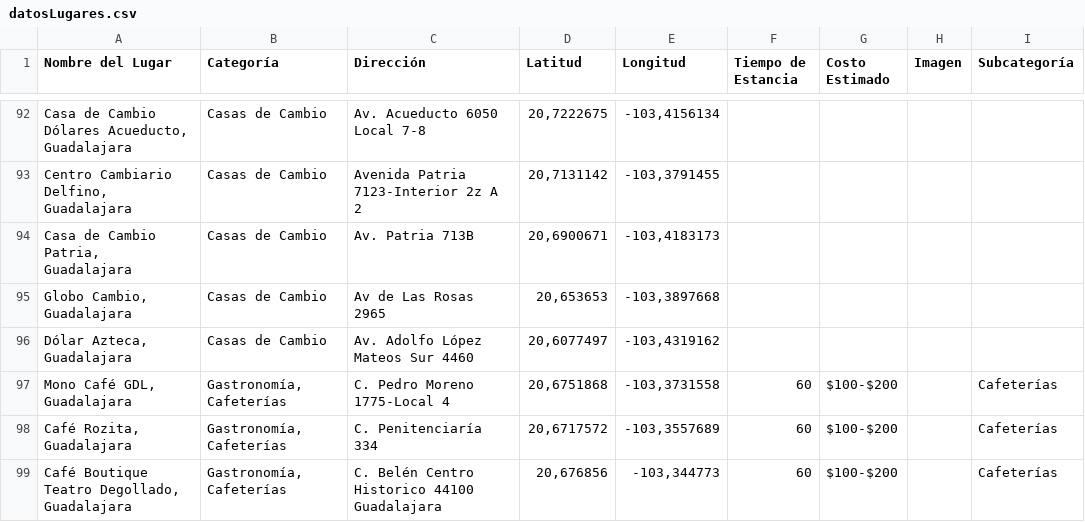
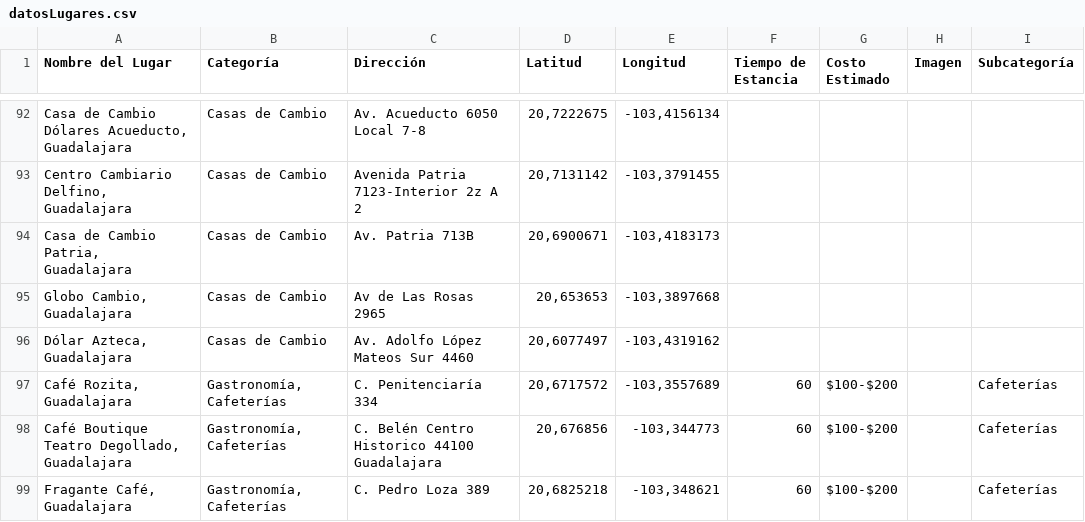
Before and after one commit to saggomezz/Pitzbol-Frontend, a CSV file: public/datosLugares.csv, drawn as a sheet; only a part is shown, gaps mark what is left out; the shorter side is filled out with more unchanged rows; the diff names each change by its address in the sheet, - before the commit and + after, or states it on an @@ line.

Commit message:
Eliminar Mono Café GDL de la lista

```diff
--- a/public/datosLugares.csv
+++ b/public/datosLugares.csv
-row 97: Mono Café GDL, Guadalajara | Gastronomía, Cafeterías | C. Pedro Moreno 1775-Local 4 | 20,6751868 | -103,3731558 | 60 | $100-$200 |  | Cafeterías
```
